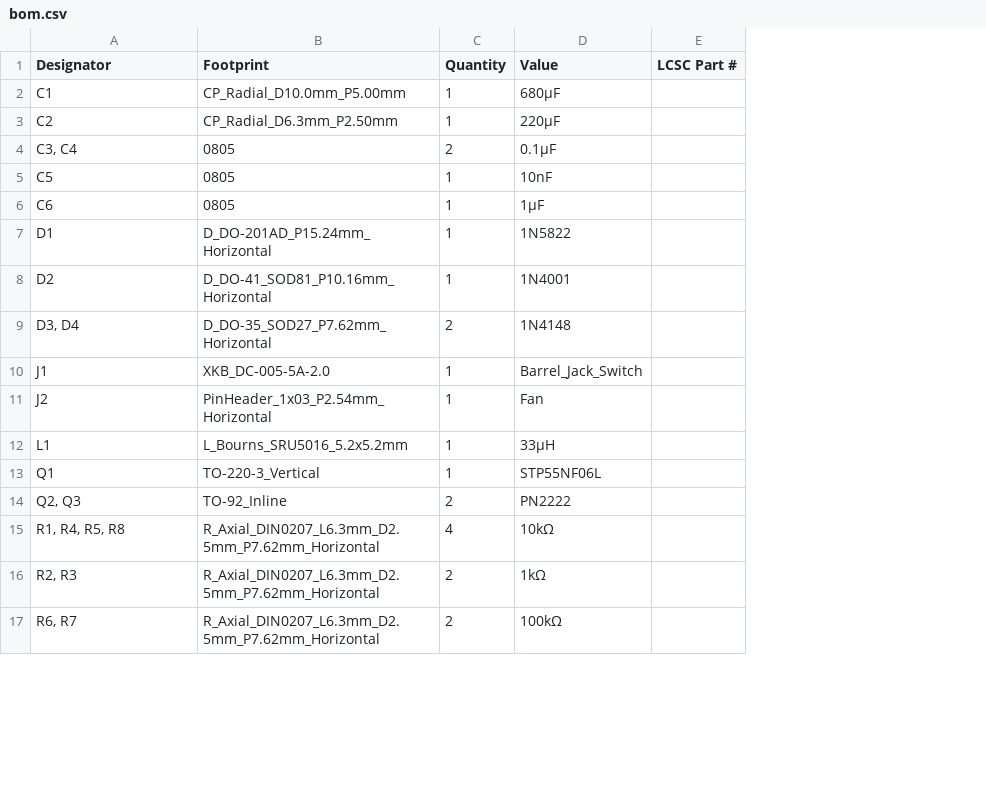
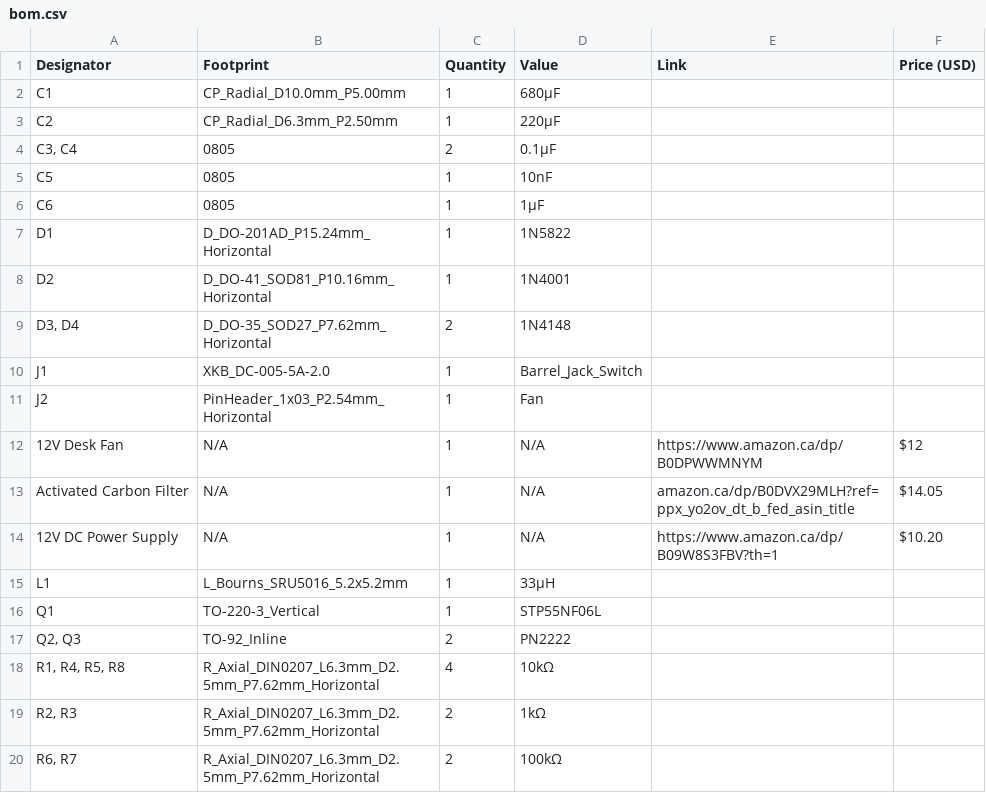
Before and after one commit to James-Lian/Solder-Fume-Extractor, a CSV file: bom.csv, drawn as a sheet; only a part is shown; removed rows and columns are numbered as before the commit, all else as after; the diff names each change by its address in the sheet, - before the commit and + after, or states it on an @@ line.

Commit message:
Modify bom.csv to add pricing and links
Updated bill of materials to include links and prices for components.

```diff
--- a/bom.csv
+++ b/bom.csv
-column E (LCSC Part #), empty
+column E (Link), empty
+column F (Price (USD)), empty
+row 12: 12V Desk Fan | N/A | 1 | N/A | https://www.amazon.ca/dp/B0DPWWMNYM | $12
+row 13: Activated Carbon Filter | N/A | 1 | N/A | amazon.ca/dp/B0DVX29MLH?ref=ppx_yo2ov_dt_b_fed_asin_title | $14.05
+row 14: 12V DC Power Supply | N/A | 1 | N/A | https://www.amazon.ca/dp/B09W8S3FBV?th=1 | $10.20
```
